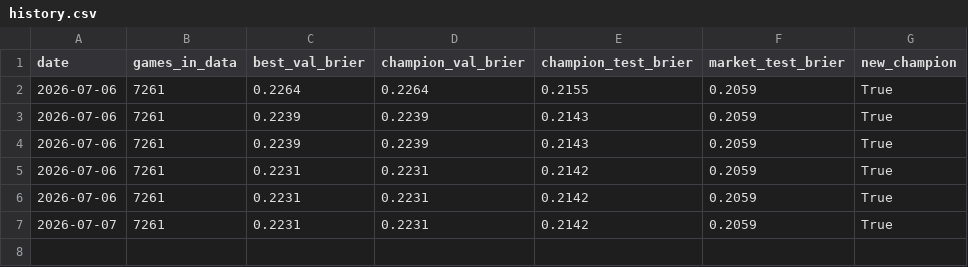
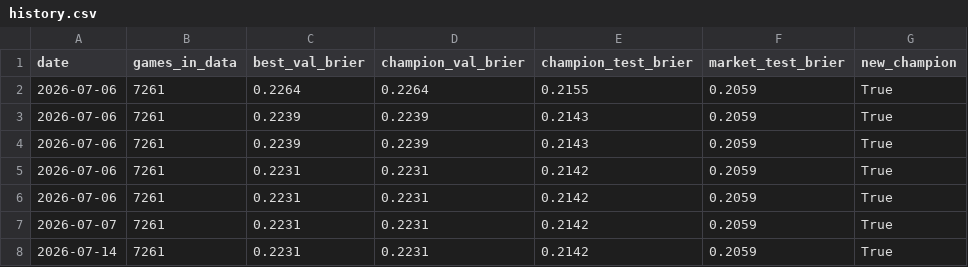
Before and after one commit to jhaberhern/jhaberhern, a CSV file: nfl-model/history.csv, drawn as a sheet; the diff names each change by its address in the sheet, - before the commit and + after, or states it on an @@ line.

```diff
--- a/nfl-model/history.csv
+++ b/nfl-model/history.csv
+row 8: 2026-07-14 | 7261 | 0.2231 | 0.2231 | 0.2142 | 0.2059 | True
```
Also changed, not shown: 3 other files.
